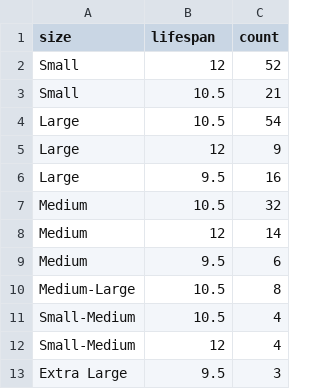
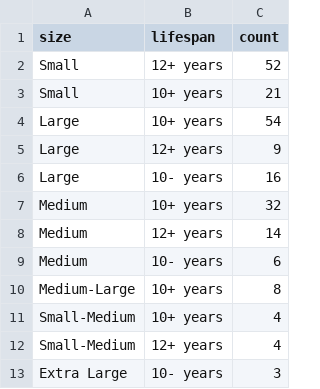
Before and after one commit to Vedp9984/data_visualisation, a CSV file: my-website/pages/data3.csv, drawn as a sheet.

Commit message:
dataset added

```diff
--- a/my-website/pages/data3.csv
+++ b/my-website/pages/data3.csv
@@ -1,13 +1,13 @@
 size,lifespan,count
-Small,12,52
-Small,10.5,21
-Large,10.5,54
-Large,12,9
-Large,9.5,16
-Medium,10.5,32
-Medium,12,14
-Medium,9.5,6
-Medium-Large,10.5,8
-Small-Medium,10.5,4
-Small-Medium,12,4
-Extra Large,9.5,3
+Small, 12+ years,52
+Small,10+ years,21
+Large,10+ years,54
+Large,12+ years,9
+Large,10- years,16
+Medium,10+ years,32
+Medium,12+ years,14
+Medium,10- years,6
+Medium-Large,10+ years,8
+Small-Medium,10+ years,4
+Small-Medium,12+ years,4
+Extra Large,10- years,3
```
Also changed, not shown: 4 other files.
